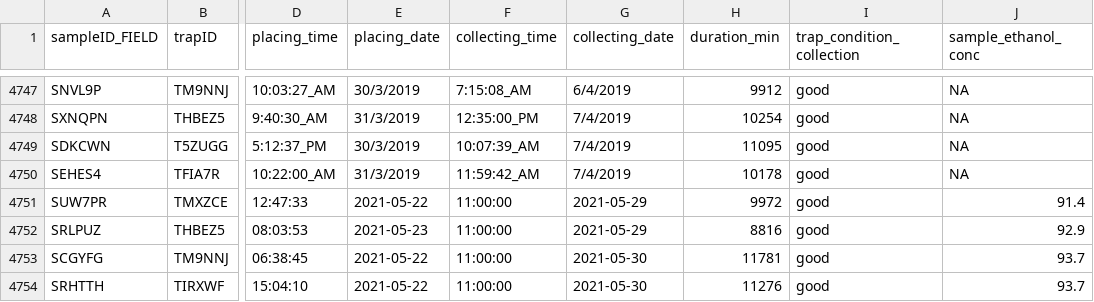
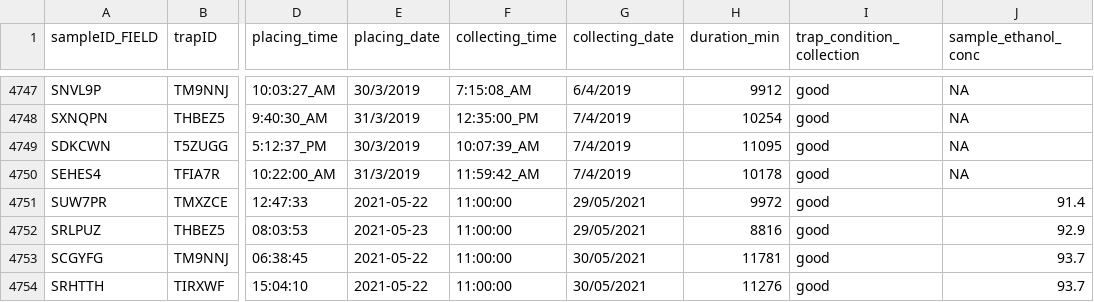
Before and after one commit to insect-biome-atlas/paper-data, a TSV file: data/Sweden/samples_metadata_malaise_SE_2019.tsv, drawn as a sheet; only a part is shown, gaps mark what is left out; the diff names each change by its address in the sheet, - before the commit and + after, or states it on an @@ line.

Commit message:
merged 2019 and 2021 samples

```diff
--- a/data/Sweden/samples_metadata_malaise_SE_2019.tsv
+++ b/data/Sweden/samples_metadata_malaise_SE_2019.tsv
-G4751:G4752 (collecting_date): 2021-05-29
+G4751:G4752 (collecting_date): 29/05/2021
-G4753:G4754 (collecting_date): 2021-05-30
+G4753:G4754 (collecting_date): 30/05/2021
```
